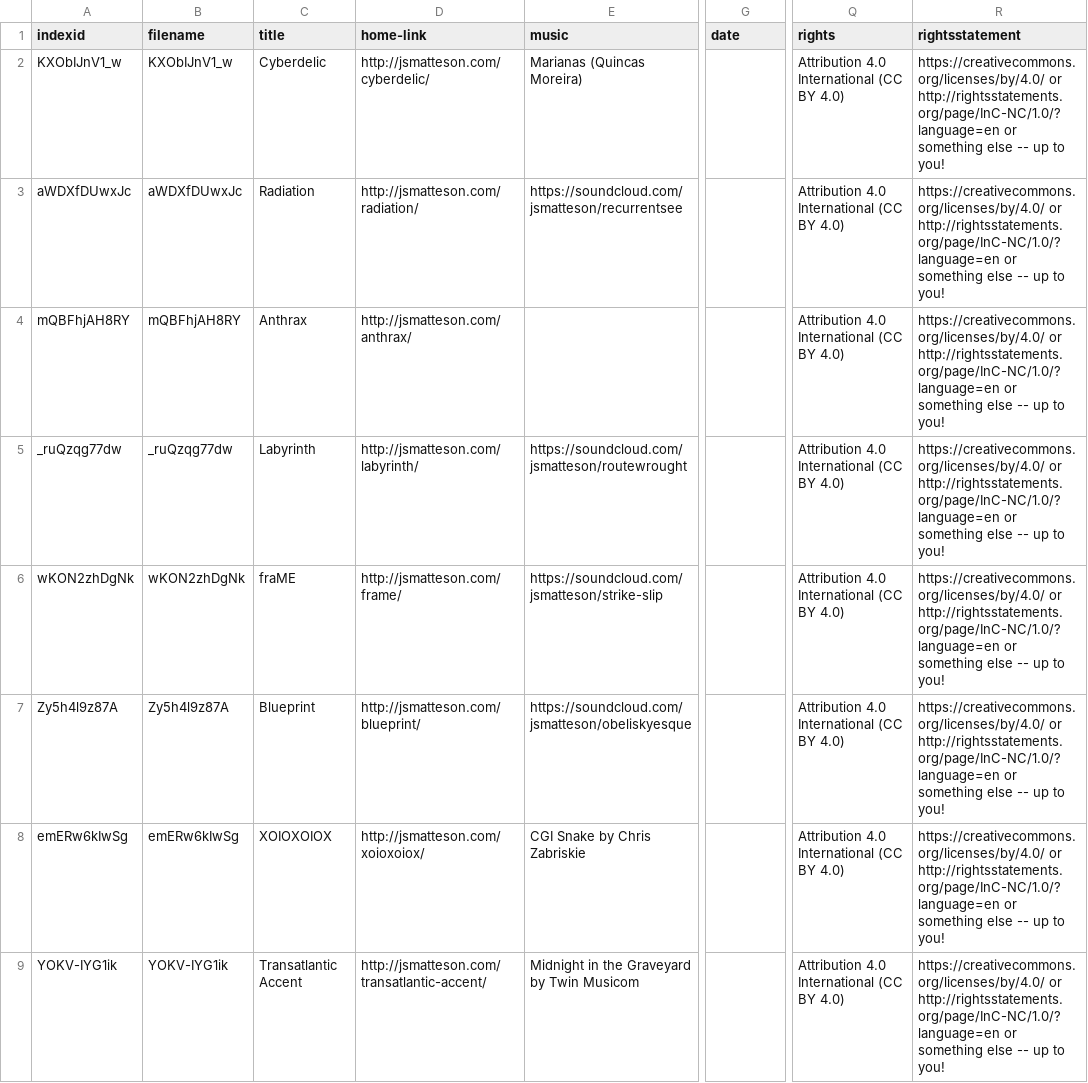
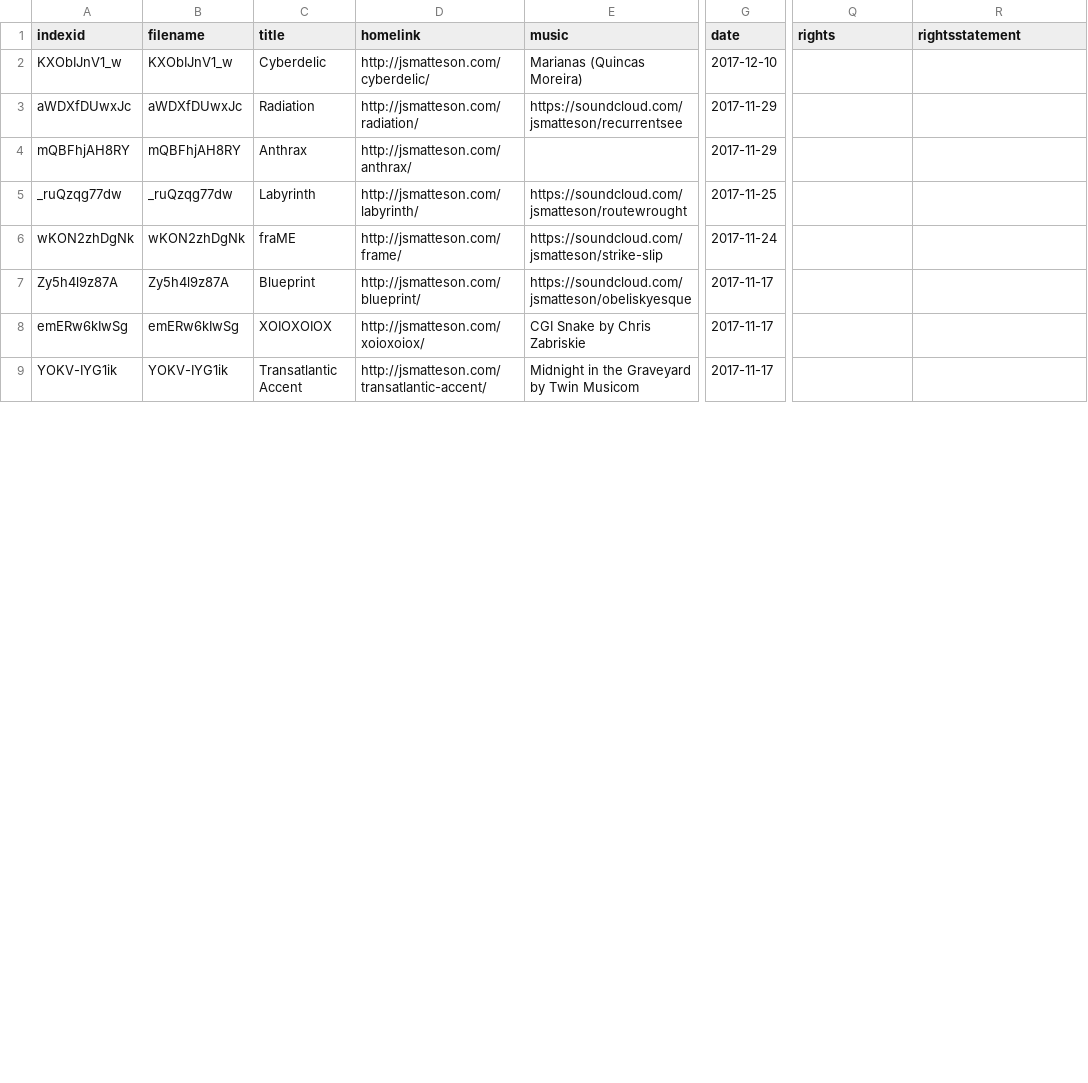
Before and after one commit to jsmatteson/eXOspACES, a CSV file: _data/metadata.csv, drawn as a sheet; only a part is shown, gaps mark what is left out; the diff covers the shown part only; the diff names each change by its address in the sheet, - before the commit and + after, or states it on an @@ line.

Commit message:
add metadata dates

```diff
--- a/_data/metadata.csv
+++ b/_data/metadata.csv
-D1: home-link
+D1: homelink
-G2 (date): (empty)
+G2 (date): 2017-12-10
-Q2:Q9 (rights): Attribution 4.0 International (CC BY 4.0)
+Q2:Q9 (rights): (empty)
-R2:R9 (rightsstatement): https://creativecommons.org/licenses/by/4.0/ or http://rightsstatements.org/page/InC-NC/1.0/?language=en or something else -- up to you!
+R2:R9 (rightsstatement): (empty)
-G3:G4 (date): (empty)
+G3:G4 (date): 2017-11-29
-G5 (date): (empty)
+G5 (date): 2017-11-25
-G6 (date): (empty)
+G6 (date): 2017-11-24
-G7:G9 (date): (empty)
+G7:G9 (date): 2017-11-17
```
Also changed, not shown: 21 edited cells elsewhere in this file, 2 other files.
